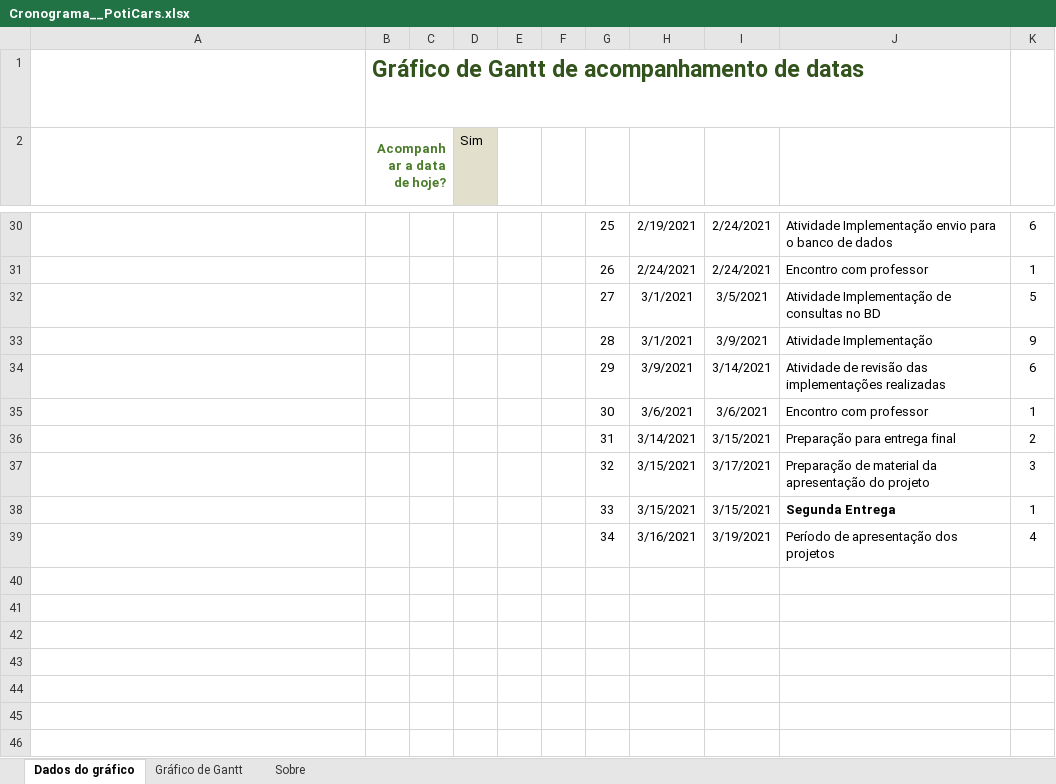
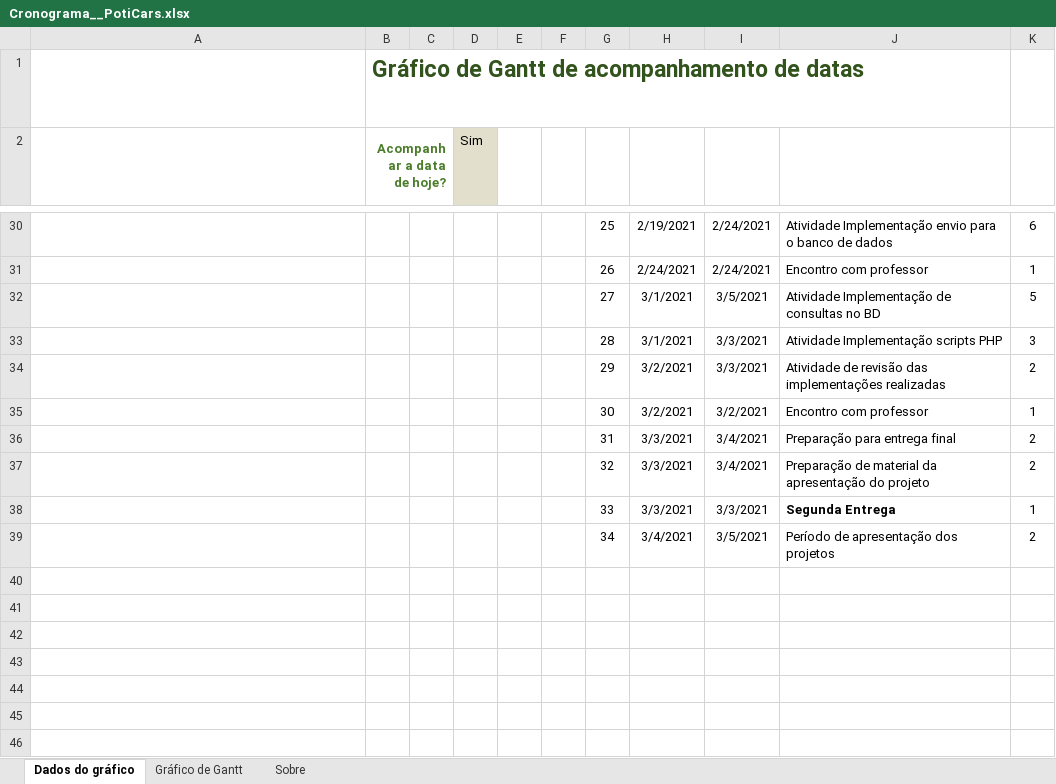
Before and after one commit to nicocavalcanti/Mercado_Virtual, an Excel workbook: Cronograma/Cronograma__PotiCars.xlsx, sheet Dados do gráfico, drawn as a sheet; only a part is shown, gaps mark what is left out; long unchanged cells end in …; values as stored, in another font and other column widths than the file's, no borders; table styles not drawn; the diff names each change by its address in the sheet, - before the commit and + after, or states it on an @@ line.

```diff
--- a/Cronograma/Cronograma__PotiCars.xlsx (sheet Dados do gráfico)
+++ b/Cronograma/Cronograma__PotiCars.xlsx (sheet Dados do gráfico)
-I33: 3/9/2021
+I33: 3/3/2021
-J33: Atividade Implementação
+J33: Atividade Implementação scripts PHP
-K33: 9
+K33: 3
-H34: 3/9/2021
+H34: 3/2/2021
-I34: 3/14/2021
+I34: 3/3/2021
-K34: 6
+K34: 2
-H35: 3/6/2021
+H35: 3/2/2021
-I35: 3/6/2021
+I35: 3/2/2021
-H36: 3/14/2021
+H36: 3/3/2021
-I36: 3/15/2021
+I36: 3/4/2021
-H37:H38: 3/15/2021
+H37:H38: 3/3/2021
-I37: 3/17/2021
+I37: 3/4/2021
-K37: 3
+K37: 2
-I38: 3/15/2021
+I38: 3/3/2021
-H39: 3/16/2021
+H39: 3/4/2021
-I39: 3/19/2021
+I39: 3/5/2021
-K39: 4
+K39: 2
```
Also changed, not shown: charts or pictures, 1 other file.
